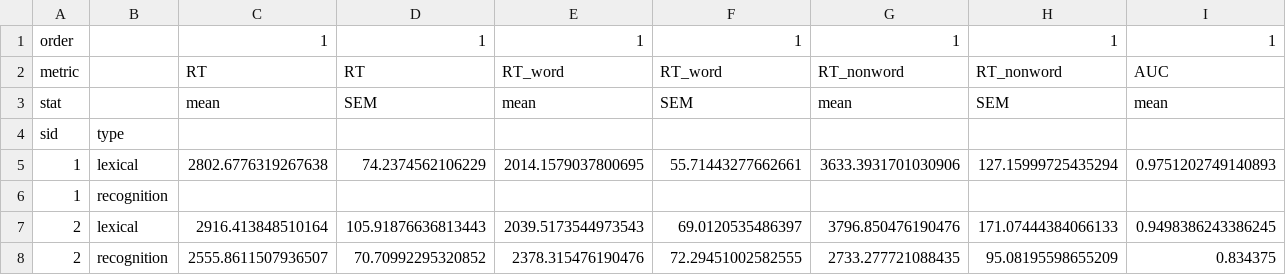
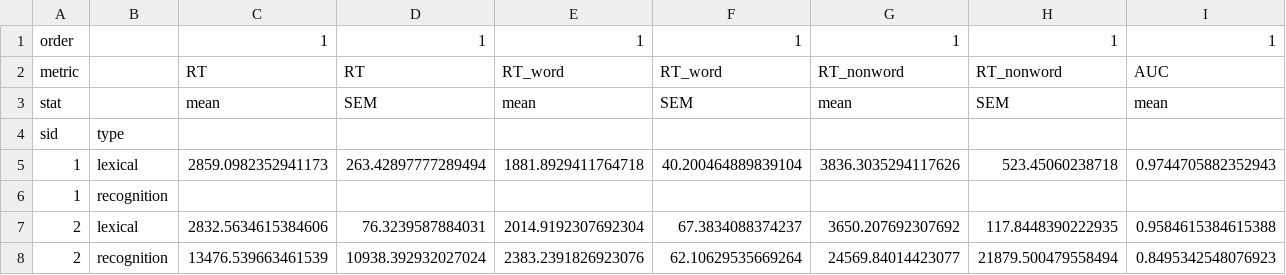
Before and after one commit to MrBrezina/disfluency-study, a CSV file: data/results/means-by-order_simpler.csv, drawn as a sheet; only a part is shown; removed rows and columns are numbered as before the commit, all else as after; rows hold the shown columns only; the diff names each change by its address in the sheet, - before the commit and + after, or states it on an @@ line.

```diff
--- a/data/results/means-by-order_simpler.csv
+++ b/data/results/means-by-order_simpler.csv
-row 5: 1 | lexical | 2802.6776319267638 | 74.2374562106229 | 2014.1579037800695 | 55.71443277662661 | 3633.3931701030906 | 127.15999725435294 | 0.9751202749140893
-row 6: 1 | recognition
-row 7: 2 | lexical | 2916.413848510164 | 105.91876636813443 | 2039.5173544973543 | 69.0120535486397 | 3796.850476190476 | 171.07444384066133 | 0.9498386243386245
-row 8: 2 | recognition | 2555.8611507936507 | 70.70992295320852 | 2378.315476190476 | 72.29451002582555 | 2733.277721088435 | 95.08195598655209 | 0.834375
+row 5: 1 | lexical | 2859.0982352941173 | 263.42897777289494 | 1881.8929411764718 | 40.200464889839104 | 3836.3035294117626 | 523.45060238718 | 0.9744705882352943
+row 6: 1 | recognition
+row 7: 2 | lexical | 2832.5634615384606 | 76.3239587884031 | 2014.9192307692304 | 67.3834088374237 | 3650.207692307692 | 117.8448390222935 | 0.9584615384615388
+row 8: 2 | recognition | 13476.539663461539 | 10938.392932027024 | 2383.2391826923076 | 62.10629535669264 | 24569.84014423077 | 21879.500479558494 | 0.8495342548076923
```
Also changed, not shown: data/data__3.csv, data/results/means-by-design-expertise.csv, 15 other files.
